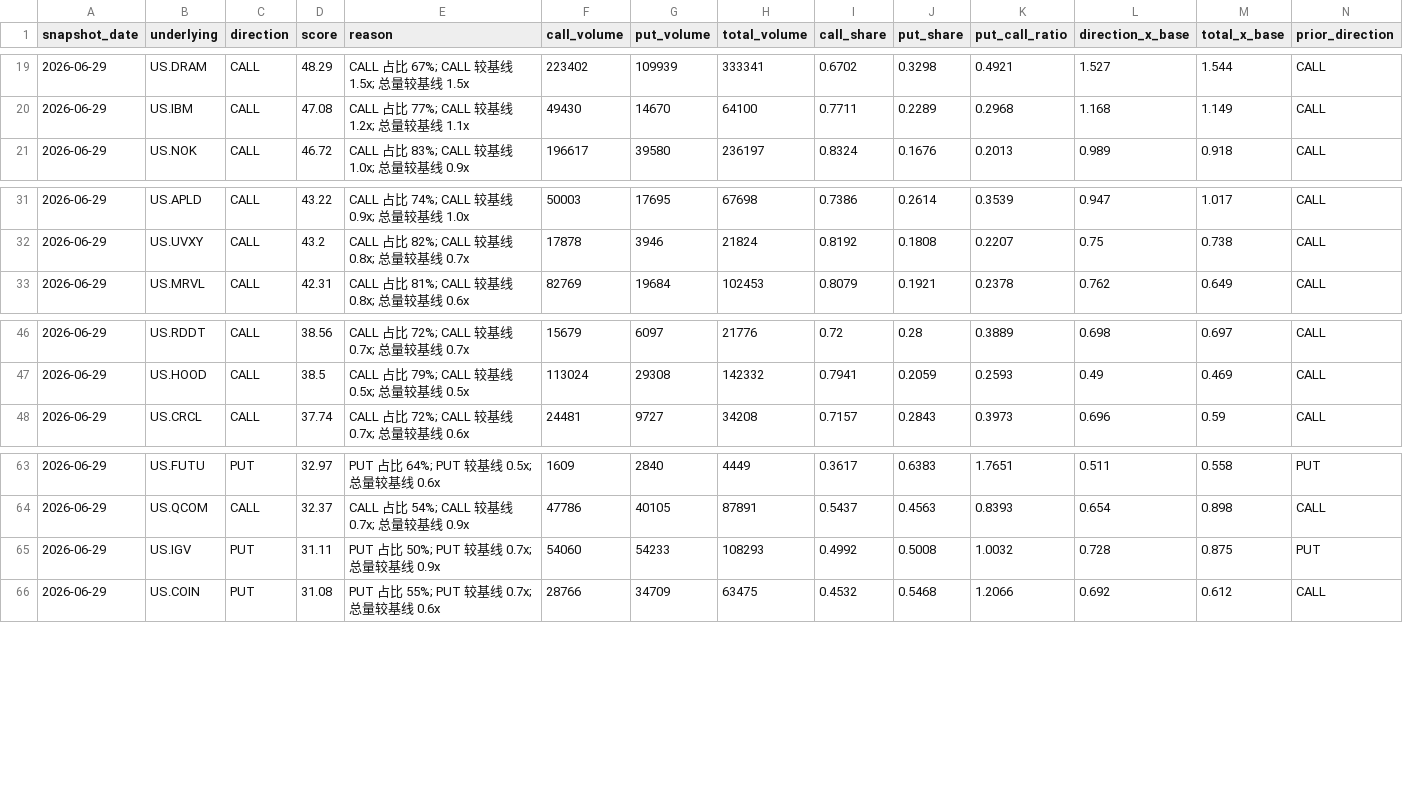
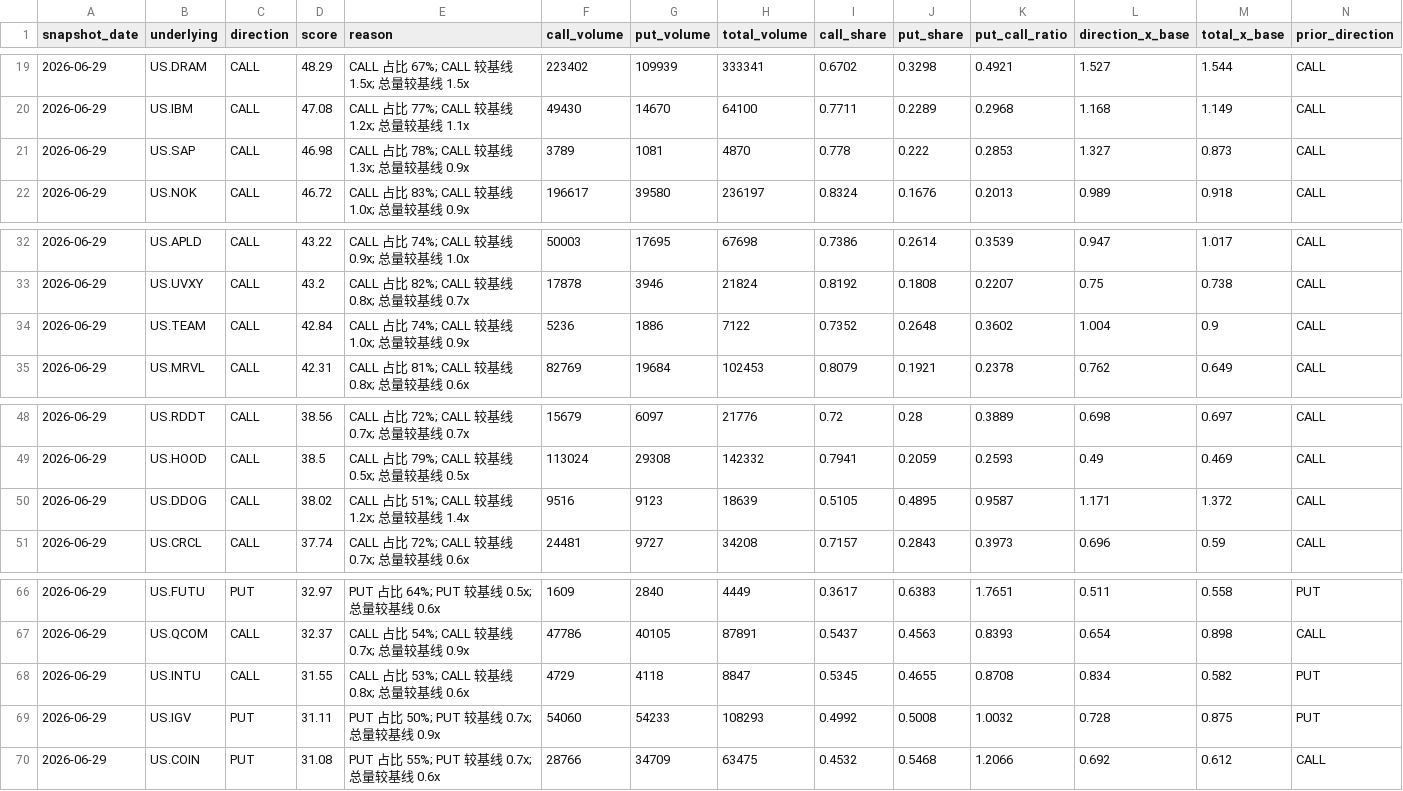
Before and after one commit to richardyao-oss/option-board, a CSV file: data/daily_option_signals.csv, drawn as a sheet; only a part is shown, gaps mark what is left out; rows hold the shown columns only; the diff names each change by its address in the sheet, - before the commit and + after, or states it on an @@ line.

Commit message:
data: update options dashboard 2026-06-29 complete

```diff
--- a/data/daily_option_signals.csv
+++ b/data/daily_option_signals.csv
+row 21: 2026-06-29 | US.SAP | CALL | 46.98 | CALL 占比 78%; CALL 较基线 1.3x; 总量较基线 0.9x | 3789 | 1081 | 4870 | 0.778 | 0.222 | 0.2853 | 1.327 | 0.873 | CALL
+row 34: 2026-06-29 | US.TEAM | CALL | 42.84 | CALL 占比 74%; CALL 较基线 1.0x; 总量较基线 0.9x | 5236 | 1886 | 7122 | 0.7352 | 0.2648 | 0.3602 | 1.004 | 0.9 | CALL
+row 50: 2026-06-29 | US.DDOG | CALL | 38.02 | CALL 占比 51%; CALL 较基线 1.2x; 总量较基线 1.4x | 9516 | 9123 | 18639 | 0.5105 | 0.4895 | 0.9587 | 1.171 | 1.372 | CALL
+row 68: 2026-06-29 | US.INTU | CALL | 31.55 | CALL 占比 53%; CALL 较基线 0.8x; 总量较基线 0.6x | 4729 | 4118 | 8847 | 0.5345 | 0.4655 | 0.8708 | 0.834 | 0.582 | PUT
```
Also changed, not shown: data/option_screen_underlying_snapshot.csv, 5 other files.
